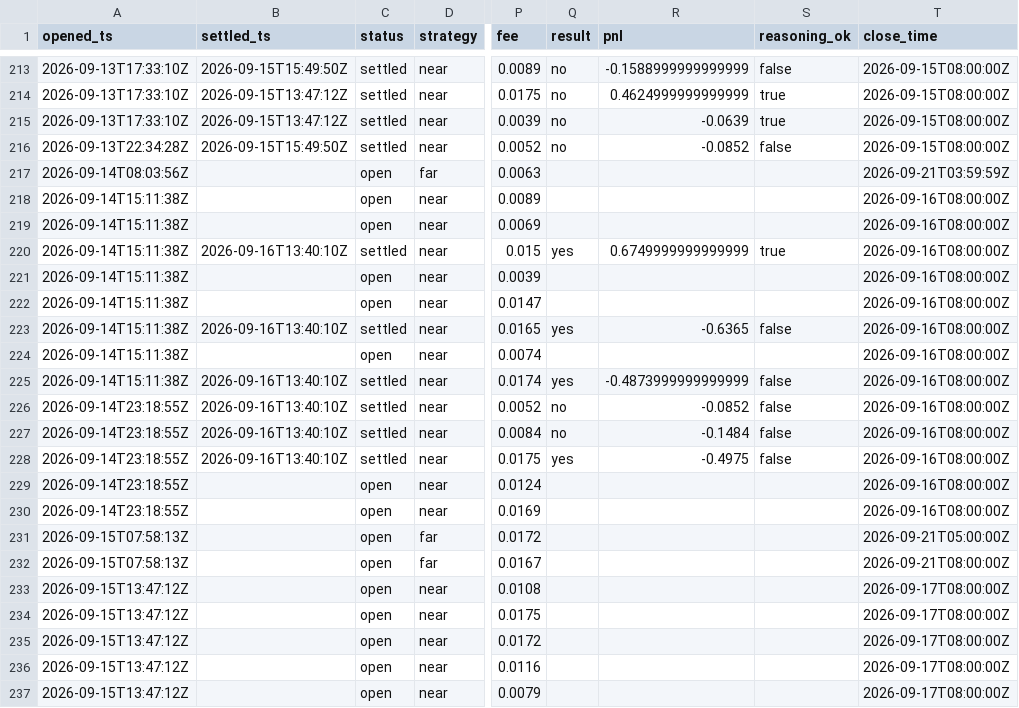
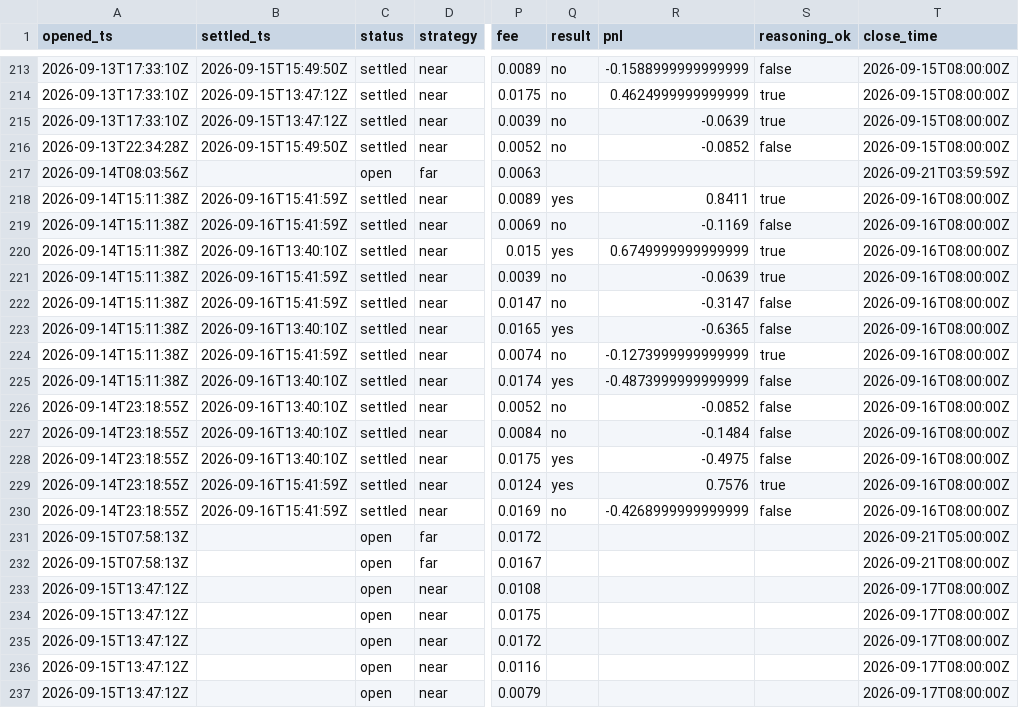
Before and after one commit to JakeA02/EduardoSaverin, a CSV file: data/paper/kalshi_trades.csv, drawn as a sheet; only a part is shown, gaps mark what is left out; the diff covers the shown part only; the diff names each change by its address in the sheet, - before the commit and + after, or states it on an @@ line.

```diff
--- a/data/paper/kalshi_trades.csv
+++ b/data/paper/kalshi_trades.csv
-B218:B219 (settled_ts): (empty)
+B218:B219 (settled_ts): 2026-09-16T15:41:59Z
-C218:C219 (status): open
+C218:C219 (status): settled
-Q218 (result): (empty)
+Q218 (result): yes
-R218 (pnl): (empty)
+R218 (pnl): 0.8411
-S218 (reasoning_ok): (empty)
+S218 (reasoning_ok): true
-Q219 (result): (empty)
+Q219 (result): no
-R219 (pnl): (empty)
+R219 (pnl): -0.1169
-S219 (reasoning_ok): (empty)
+S219 (reasoning_ok): false
-B221:B222 (settled_ts): (empty)
+B221:B222 (settled_ts): 2026-09-16T15:41:59Z
-C221:C222 (status): open
+C221:C222 (status): settled
-Q221:Q222 (result): (empty)
+Q221:Q222 (result): no
-R221 (pnl): (empty)
+R221 (pnl): -0.0639
-S221 (reasoning_ok): (empty)
+S221 (reasoning_ok): true
-R222 (pnl): (empty)
+R222 (pnl): -0.3147
-S222 (reasoning_ok): (empty)
+S222 (reasoning_ok): false
-B224 (settled_ts): (empty)
+B224 (settled_ts): 2026-09-16T15:41:59Z
-C224 (status): open
+C224 (status): settled
-Q224 (result): (empty)
+Q224 (result): no
-R224 (pnl): (empty)
+R224 (pnl): -0.1273999999999999
-S224 (reasoning_ok): (empty)
+S224 (reasoning_ok): true
-B229:B230 (settled_ts): (empty)
+B229:B230 (settled_ts): 2026-09-16T15:41:59Z
-C229:C230 (status): open
+C229:C230 (status): settled
-Q229 (result): (empty)
+Q229 (result): yes
-R229 (pnl): (empty)
+R229 (pnl): 0.7576
-S229 (reasoning_ok): (empty)
+S229 (reasoning_ok): true
-Q230 (result): (empty)
+Q230 (result): no
-R230 (pnl): (empty)
+R230 (pnl): -0.4268999999999999
-S230 (reasoning_ok): (empty)
+S230 (reasoning_ok): false
```
Also changed, not shown: 5 added rows elsewhere in this file, 7 other files.
